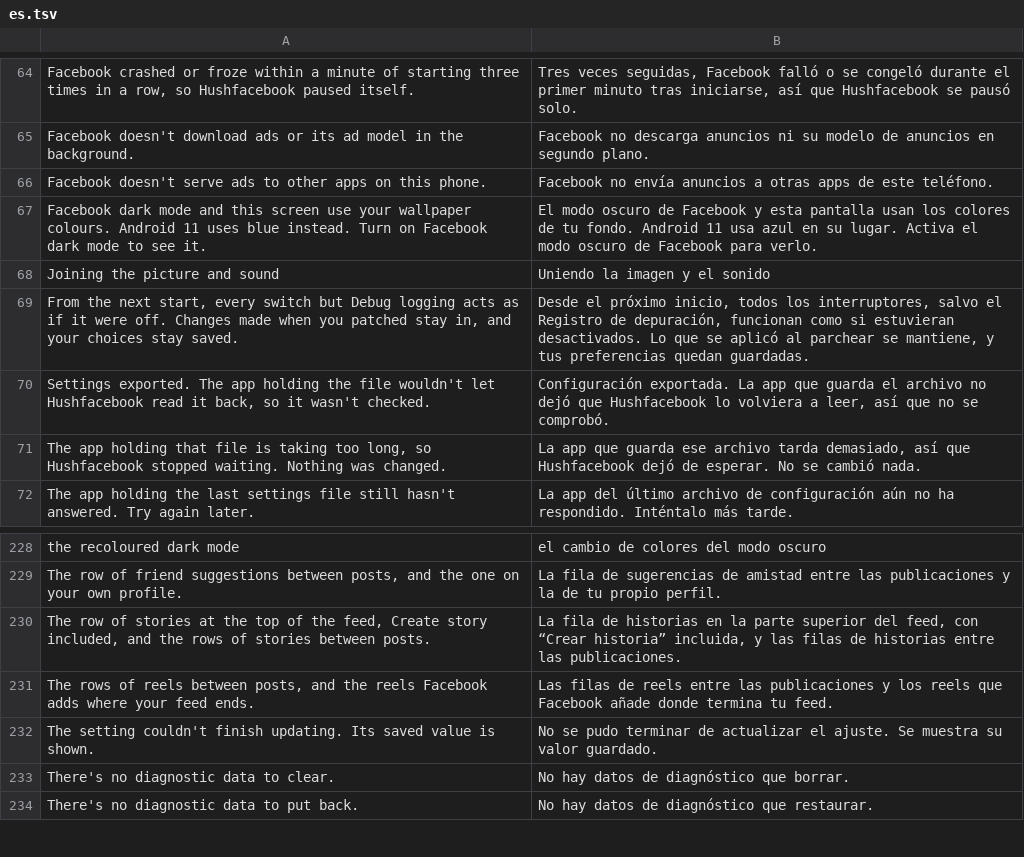
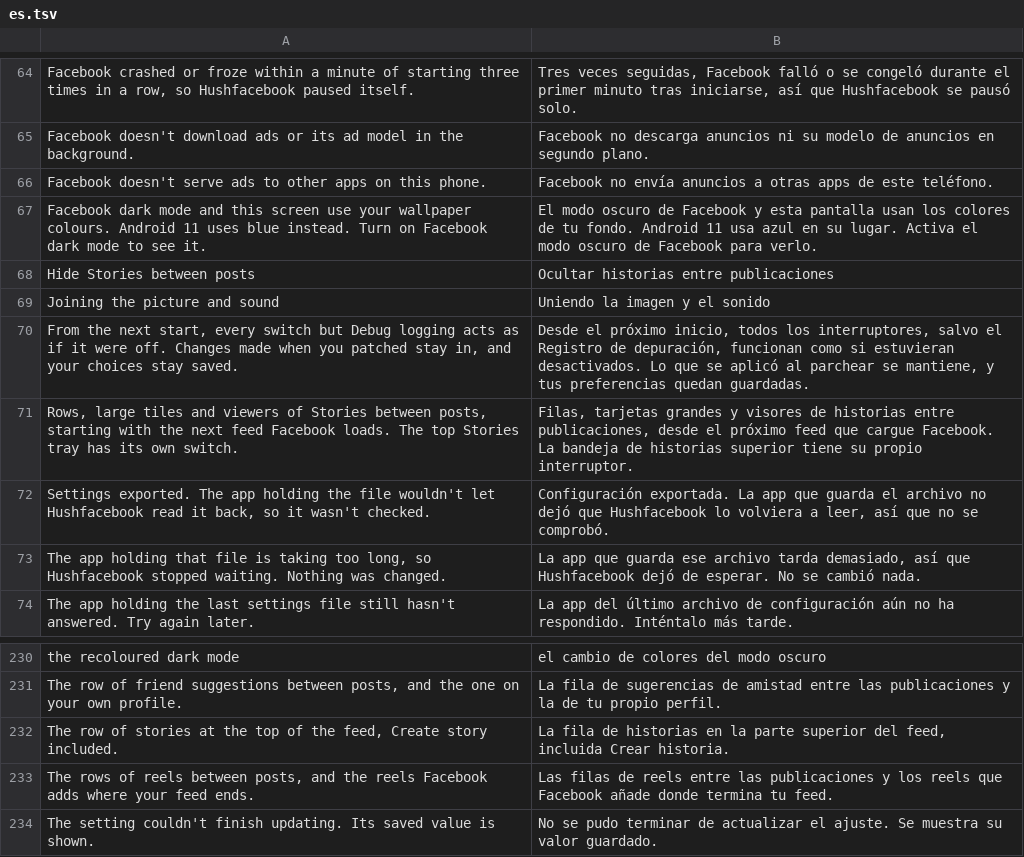
Before and after one commit to SA-SUJON/HushFacebook, a TSV file: extensions/shared/library/src/main/l10n/es.tsv, drawn as a sheet; only a part is shown, gaps mark what is left out; the shorter side is filled out with more unchanged rows.

```diff
--- a/extensions/shared/library/src/main/l10n/es.tsv
+++ b/extensions/shared/library/src/main/l10n/es.tsv
@@ -67,4 +67,6 @@ Facebook doesn't serve ads to other apps on this phone.	Facebook no envía anunc
 Facebook dark mode and this screen use your wallpaper colours. Android 11 uses blue instead. Turn on Facebook dark mode to see it.	El modo oscuro de Facebook y esta pantalla usan los colores de tu fondo. Android 11 usa azul en su lugar. Activa el modo oscuro de Facebook para verlo.
+Hide Stories between posts	Ocultar historias entre publicaciones
 Joining the picture and sound	Uniendo la imagen y el sonido
 From the next start, every switch but Debug logging acts as if it were off. Changes made when you patched stay in, and your choices stay saved.	Desde el próximo inicio, todos los interruptores, salvo el Registro de depuración, funcionan como si estuvieran desactivados. Lo que se aplicó al parchear se mantiene, y tus preferencias quedan guardadas.
+Rows, large tiles and viewers of Stories between posts, starting with the next feed Facebook loads. The top Stories tray has its own switch.	Filas, tarjetas grandes y visores de historias entre publicaciones, desde el próximo feed que cargue Facebook. La bandeja de historias superior tiene su propio interruptor.
 Settings exported. The app holding the file wouldn't let Hushfacebook read it back, so it wasn't checked.	Configuración exportada. La app que guarda el archivo no dejó que Hushfacebook lo volviera a leer, así que no se comprobó.
@@ -229,3 +231,3 @@ the recoloured dark mode	el cambio de colores del modo oscuro
 The row of friend suggestions between posts, and the one on your own profile.	La fila de sugerencias de amistad entre las publicaciones y la de tu propio perfil.
-The row of stories at the top of the feed, Create story included, and the rows of stories between posts.	La fila de historias en la parte superior del feed, con “Crear historia” incluida, y las filas de historias entre las publicaciones.
+The row of stories at the top of the feed, Create story included.	La fila de historias en la parte superior del feed, incluida Crear historia.
 The rows of reels between posts, and the reels Facebook adds where your feed ends.	Las filas de reels entre las publicaciones y los reels que Facebook añade donde termina tu feed.
```
Also changed, not shown: extensions/shared/library/src/main/l10n/de.tsv, extensions/shared/library/src/main/l10n/in.tsv, 20 other files.
